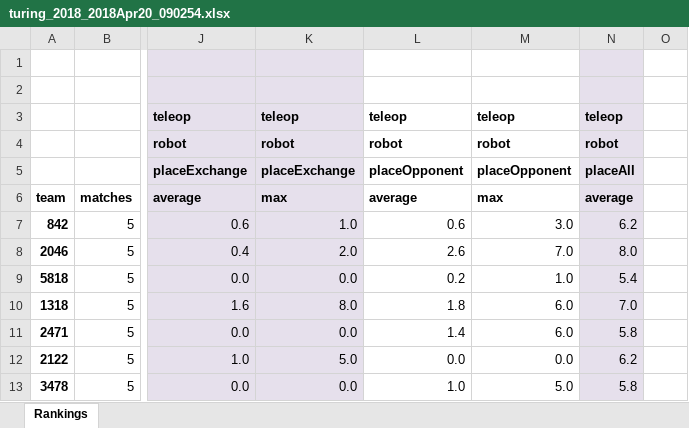
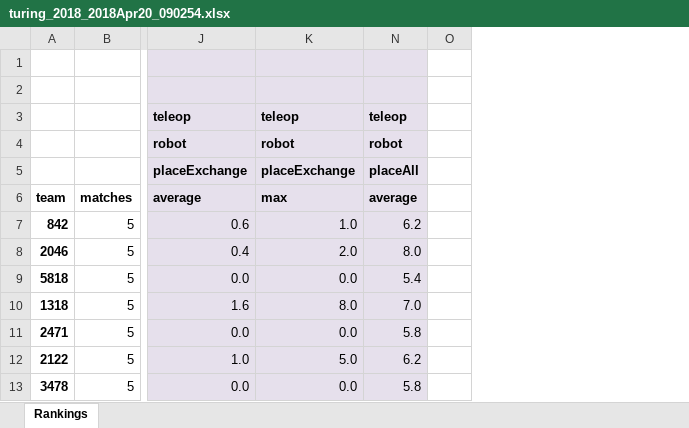
Before and after one commit to irs1318dev/irsScouting2017, an Excel workbook: server/web/data/turing_2018_2018Apr20_090254.xlsx, sheet Rankings, drawn as a sheet; only a part is shown, gaps mark what is left out; values as stored, in another font and other column widths than the file's, no borders; the diff names each change by its address in the sheet, - before the commit and + after, or states it on an @@ line.

```diff
--- a/server/web/data/turing_2018_2018Apr20_090254.xlsx (sheet Rankings)
+++ b/server/web/data/turing_2018_2018Apr20_090254.xlsx (sheet Rankings)
@@ column L hidden, rows 3-13: teleop | robot | placeOpponent | average | 0.6 | 2.6 | 0.2 | 1.8 | 1.4 | 0.0 | 1.0 @@
@@ column M hidden, rows 3-13: teleop | robot | placeOpponent | max | 3.0 | 7.0 | 1.0 | 6.0 | 6.0 | 0.0 | 5.0 @@
```
Also changed, not shown: 5 other files.
